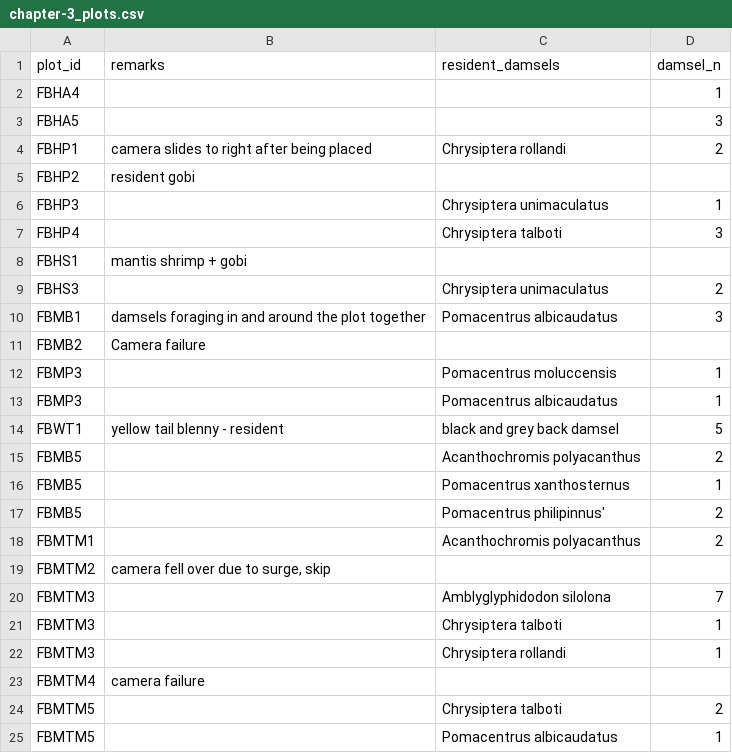
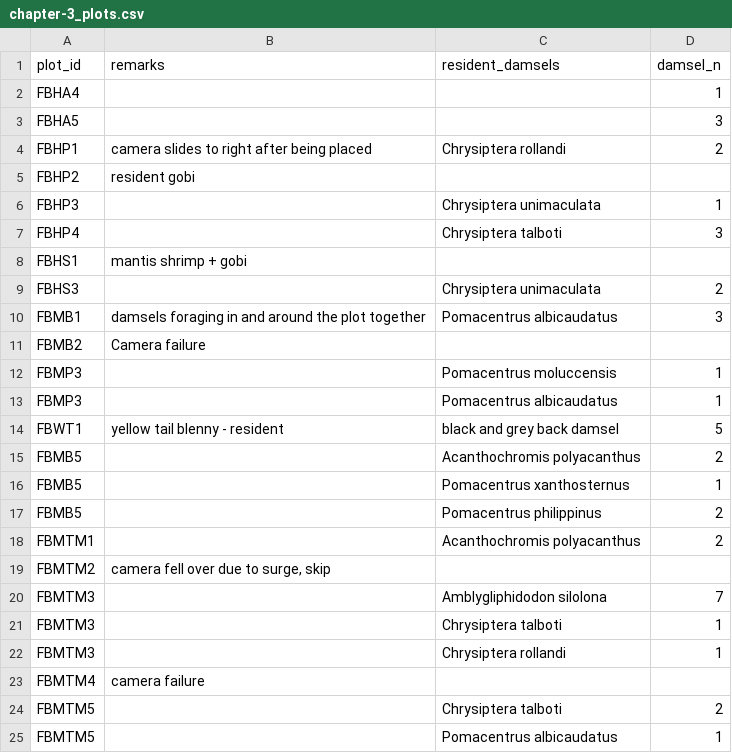
Before and after one commit to cheesesnakes/predator-loss, a CSV file: data/chapter-3_plots.csv, drawn as a sheet; only a part is shown.

Commit message:
mark residents

```diff
--- a/data/chapter-3_plots.csv
+++ b/data/chapter-3_plots.csv
@@ -5,6 +5,6 @@ FBHP1,camera slides to right after being placed,Chrysiptera rollandi,2
 FBHP2,resident gobi,,
-FBHP3,,Chrysiptera unimaculatus,1
+FBHP3,,Chrysiptera unimaculata,1
 FBHP4,,Chrysiptera talboti,3
 FBHS1,mantis shrimp + gobi,,
-FBHS3,,Chrysiptera unimaculatus,2
+FBHS3,,Chrysiptera unimaculata,2
 FBMB1,damsels foraging in and around the plot together,Pomacentrus albicaudatus,3
@@ -16,6 +16,6 @@ FBMB5,,Acanthochromis polyacanthus,2
 FBMB5,,Pomacentrus xanthosternus,1
-FBMB5,,Pomacentrus philipinnus',2
+FBMB5,,Pomacentrus philippinus,2
 FBMTM1,,Acanthochromis polyacanthus,2
 FBMTM2,"camera fell over due to surge, skip",,
-FBMTM3,,Amblyglyphidodon silolona,7
+FBMTM3,,Amblygliphidodon silolona,7
 FBMTM3,,Chrysiptera talboti,1
```
Also changed, not shown: data/chapter-3_individuals.csv, 1 other file.
